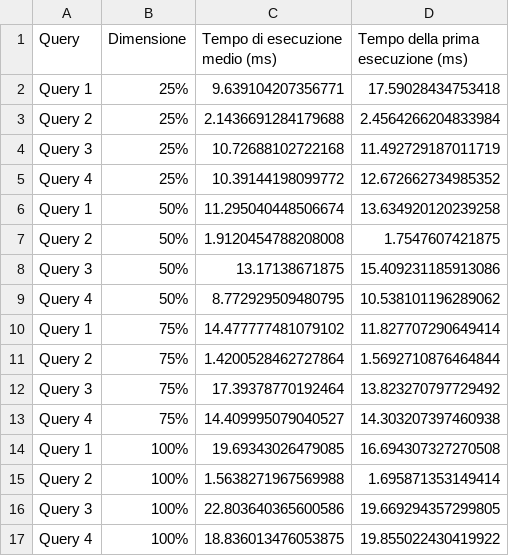
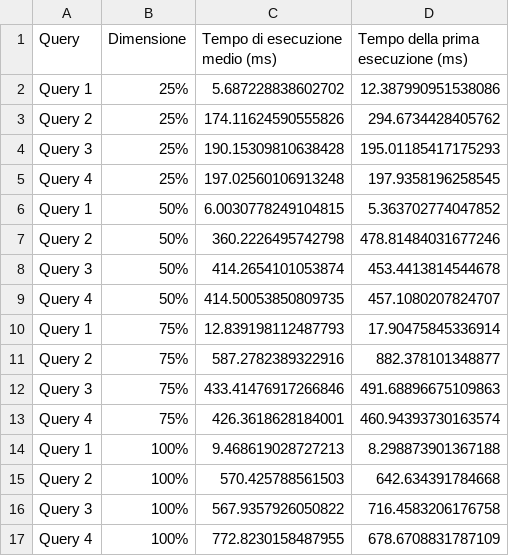
Before and after one commit to ddaavviiddee/progetto_db_nosql, a CSV file: execution_times_mongo.csv, drawn as a sheet.

Commit message:
sistemato tutto per mongodb

```diff
--- a/execution_times_mongo.csv
+++ b/execution_times_mongo.csv
@@ -1,17 +1,17 @@
 Query,Dimensione,Tempo di esecuzione medio (ms),Tempo della prima esecuzione (ms)
-Query 1,25%,9.639104207356771,17.59028434753418
-Query 2,25%,2.1436691284179688,2.4564266204833984
-Query 3,25%,10.72688102722168,11.492729187011719
-Query 4,25%,10.39144198099772,12.672662734985352
-Query 1,50%,11.295040448506674,13.634920120239258
-Query 2,50%,1.9120454788208008,1.7547607421875
-Query 3,50%,13.17138671875,15.409231185913086
-Query 4,50%,8.772929509480795,10.538101196289062
-Query 1,75%,14.477777481079102,11.827707290649414
-Query 2,75%,1.4200528462727864,1.5692710876464844
-Query 3,75%,17.39378770192464,13.823270797729492
-Query 4,75%,14.409995079040527,14.303207397460938
-Query 1,100%,19.69343026479085,16.694307327270508
-Query 2,100%,1.5638271967569988,1.695871353149414
-Query 3,100%,22.803640365600586,19.669294357299805
-Query 4,100%,18.836013476053875,19.855022430419922
+Query 1,25%,5.687228838602702,12.387990951538086
+Query 2,25%,174.11624590555826,294.6734428405762
+Query 3,25%,190.15309810638428,195.01185417175293
+Query 4,25%,197.02560106913248,197.9358196258545
+Query 1,50%,6.0030778249104815,5.363702774047852
+Query 2,50%,360.2226495742798,478.81484031677246
+Query 3,50%,414.2654101053874,453.4413814544678
+Query 4,50%,414.50053850809735,457.1080207824707
+Query 1,75%,12.839198112487793,17.90475845336914
+Query 2,75%,587.2782389322916,882.378101348877
+Query 3,75%,433.41476917266846,491.68896675109863
+Query 4,75%,426.3618628184001,460.94393730163574
+Query 1,100%,9.468619028727213,8.298873901367188
+Query 2,100%,570.425788561503,642.634391784668
+Query 3,100%,567.9357926050822,716.4583206176758
+Query 4,100%,772.8230158487955,678.6708831787109
```
Also changed, not shown: 22 other files.
